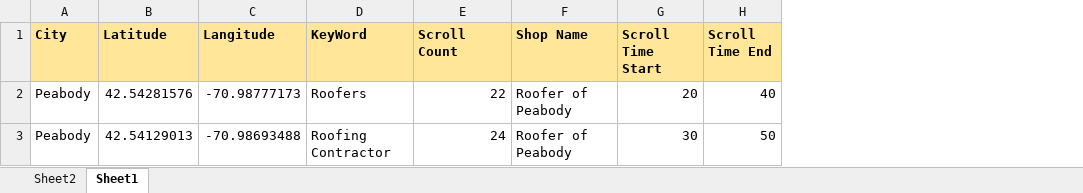
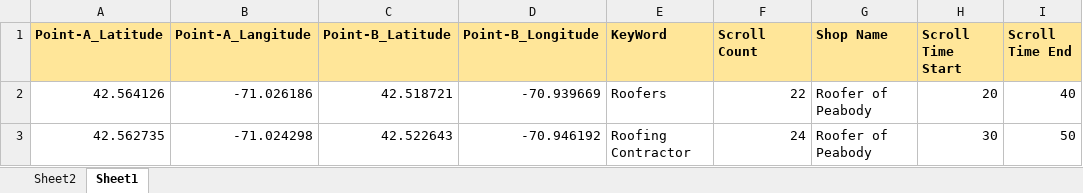
Before and after one commit to sambit826/AppiumFramework, an Excel workbook: Resources/GoogleMapTestData.xlsx, sheet Sheet1, drawn as a sheet; only a part is shown; values as stored, in another font and other column widths than the file's, no borders; removed rows and columns are numbered as before the commit, all else as after; the diff names each change by its address in the sheet, - before the commit and + after, or states it on an @@ line.

Commit message:
Changed excel data and implent generating random cordinates to script

```diff
--- a/Resources/GoogleMapTestData.xlsx (sheet Sheet1)
+++ b/Resources/GoogleMapTestData.xlsx (sheet Sheet1)
-column A (City), rows 2-3: Peabody | Peabody
-column B (Latitude), rows 2-3: 42.54281576 | 42.54129013
-column C (Langitude), rows 2-3: -70.98777173 | -70.98693488
+column A (Point-A_Latitude), rows 2-3: 42.564126 | 42.562735
+column B (Point-A_Langitude), rows 2-3: -71.026186 | -71.024298
+column C (Point-B_Latitude), rows 2-3: 42.518721 | 42.522643
+column D (Point-B_Longitude), rows 2-3: -70.939669 | -70.946192
```
Also changed, not shown: sheet Sheet2, 2 other files.
